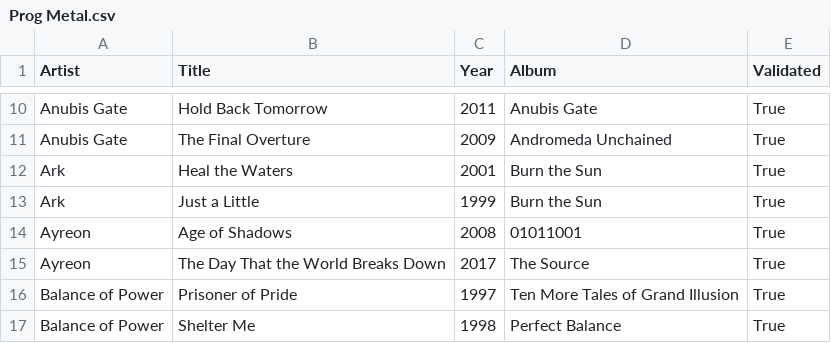
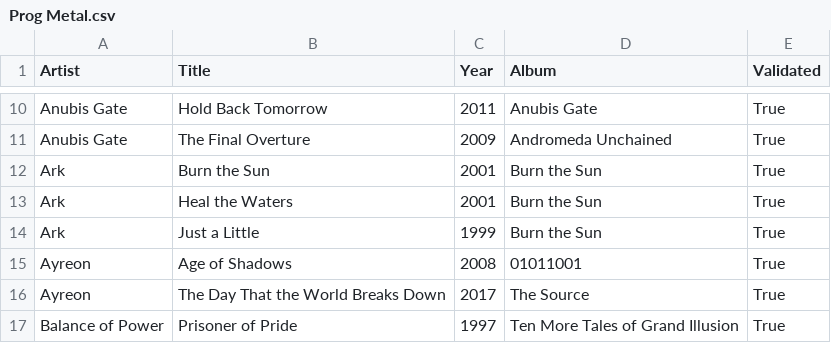
Before and after one commit to nicochunger/NeuralCast, a CSV file: NeuralForge/playlists/Prog Metal.csv, drawn as a sheet; only a part is shown, gaps mark what is left out; the shorter side is filled out with more unchanged rows.

```diff
--- a/NeuralForge/playlists/Prog Metal.csv
+++ b/NeuralForge/playlists/Prog Metal.csv
@@ -11,2 +11,3 @@ Anubis Gate,Hold Back Tomorrow,2011,Anubis Gate,True
 Anubis Gate,The Final Overture,2009,Andromeda Unchained,True
+Ark,Burn the Sun,2001,Burn the Sun,True
 Ark,Heal the Waters,2001,Burn the Sun,True
```
Also changed, not shown: NeuralForge/albums_not_validated.csv, NeuralForge/playlists/New Releases.csv, 3 other files.
